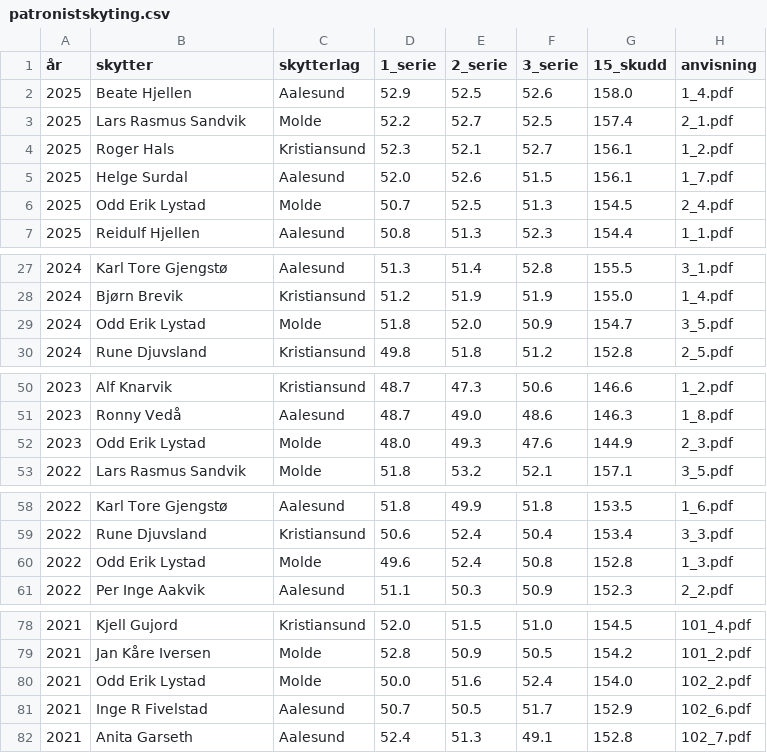
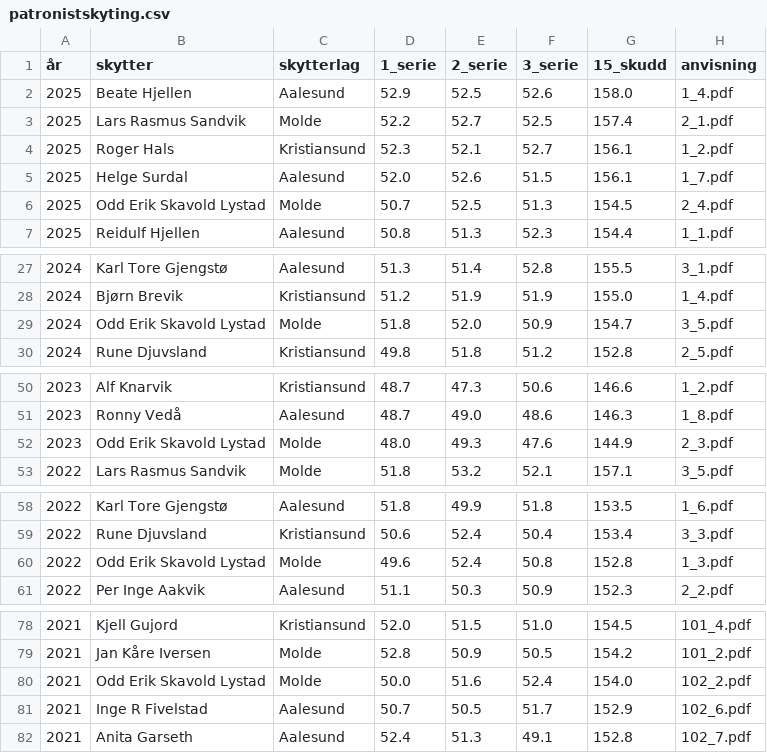
Before and after one commit to Byskyting/byskyting.github.io, a CSV file: _data/patronistskyting.csv, drawn as a sheet; only a part is shown, gaps mark what is left out; the diff covers the shown part only.

Commit message:
Update patronistskyting.csv

```diff
--- a/_data/patronistskyting.csv
+++ b/_data/patronistskyting.csv
@@ -5,3 +5,3 @@
 2025,Helge Surdal,Aalesund,52.0,52.6,51.5,156.1,1_7.pdf
-2025,Odd Erik Lystad,Molde,50.7,52.5,51.3,154.5,2_4.pdf
+2025,Odd Erik Skavold Lystad,Molde,50.7,52.5,51.3,154.5,2_4.pdf
 2025,Reidulf Hjellen,Aalesund,50.8,51.3,52.3,154.4,1_1.pdf
@@ -28,3 +28,3 @@
 2024,Bjørn Brevik,Kristiansund,51.2,51.9,51.9,155.0,1_4.pdf
-2024,Odd Erik Lystad,Molde,51.8,52.0,50.9,154.7,3_5.pdf
+2024,Odd Erik Skavold Lystad,Molde,51.8,52.0,50.9,154.7,3_5.pdf
 2024,Rune Djuvsland,Kristiansund,49.8,51.8,51.2,152.8,2_5.pdf
@@ -51,3 +51,3 @@
 2023,Ronny Vedå,Aalesund,48.7,49.0,48.6,146.3,1_8.pdf
-2023,Odd Erik Lystad,Molde,48.0,49.3,47.6,144.9,2_3.pdf
+2023,Odd Erik Skavold Lystad,Molde,48.0,49.3,47.6,144.9,2_3.pdf
 2022,Lars Rasmus Sandvik,Molde,51.8,53.2,52.1,157.1,3_5.pdf
@@ -59,3 +59,3 @@
 2022,Rune Djuvsland,Kristiansund,50.6,52.4,50.4,153.4,3_3.pdf
-2022,Odd Erik Lystad,Molde,49.6,52.4,50.8,152.8,1_3.pdf
+2022,Odd Erik Skavold Lystad,Molde,49.6,52.4,50.8,152.8,1_3.pdf
 2022,Per Inge Aakvik,Aalesund,51.1,50.3,50.9,152.3,2_2.pdf
@@ -79,3 +79,3 @@
 2021,Jan Kåre Iversen,Molde,52.8,50.9,50.5,154.2,101_2.pdf
-2021,Odd Erik Lystad,Molde,50.0,51.6,52.4,154.0,102_2.pdf
+2021,Odd Erik Skavold Lystad,Molde,50.0,51.6,52.4,154.0,102_2.pdf
 2021,Inge R Fivelstad,Aalesund,50.7,50.5,51.7,152.9,102_6.pdf
```
Also changed, not shown: 3 edited cells elsewhere in this file.
